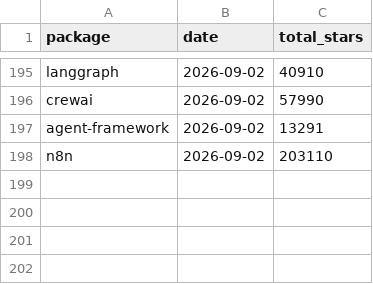
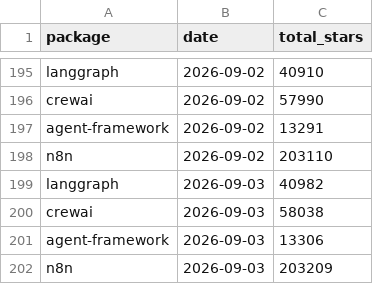
Before and after one commit to Gigascale-Labs/las-usage-stats, a CSV file: data_outputs/github_stars_snapshot.csv, drawn as a sheet; only a part is shown, gaps mark what is left out.

```diff
--- a/data_outputs/github_stars_snapshot.csv
+++ b/data_outputs/github_stars_snapshot.csv
@@ -198 +198,5 @@ agent-framework,2026-09-02,13291
 n8n,2026-09-02,203110
+langgraph,2026-09-03,40982
+crewai,2026-09-03,58038
+agent-framework,2026-09-03,13306
+n8n,2026-09-03,203209
```
Also changed, not shown: data_outputs/clawhub_installs_snapshots.csv, data_outputs/evomap_hub_snapshots.csv, 7 other files.
